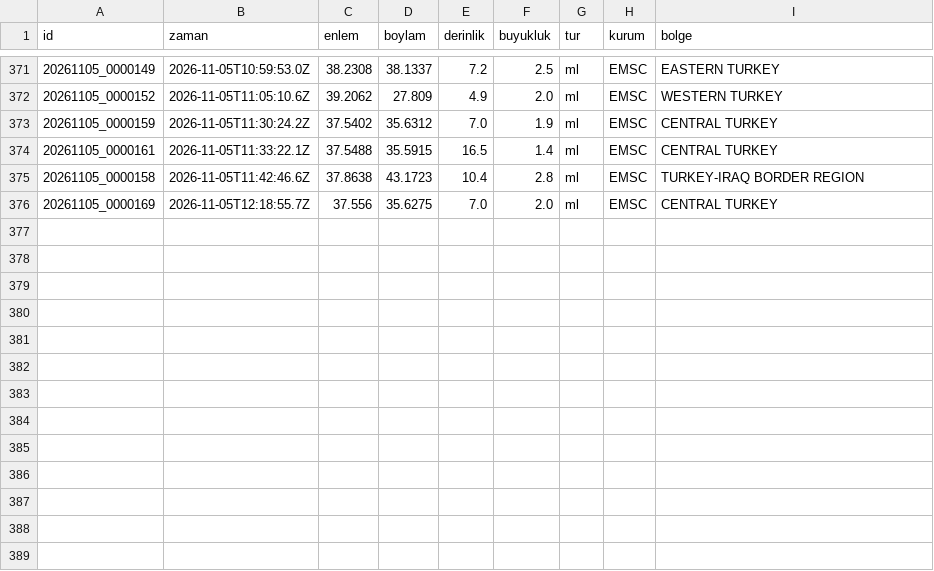
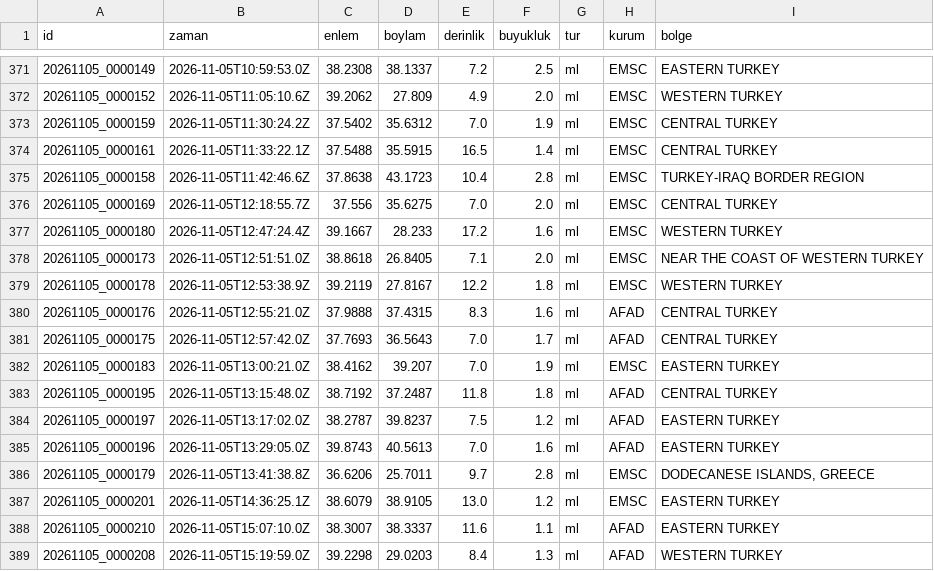
Before and after one commit to birtohum/turkiye-sallandi, a CSV file: veri/emsc/2026-11.csv, drawn as a sheet; only a part is shown, gaps mark what is left out.

```diff
--- a/veri/emsc/2026-11.csv
+++ b/veri/emsc/2026-11.csv
@@ -376 +376,14 @@ id,zaman,enlem,boylam,derinlik,buyukluk,tur,kurum,bolge
 20261105_0000169,2026-11-05T12:18:55.7Z,37.556,35.6275,7.0,2.0,ml,EMSC,CENTRAL TURKEY
+20261105_0000180,2026-11-05T12:47:24.4Z,39.1667,28.233,17.2,1.6,ml,EMSC,WESTERN TURKEY
+20261105_0000173,2026-11-05T12:51:51.0Z,38.8618,26.8405,7.1,2.0,ml,EMSC,NEAR THE COAST OF WESTERN TURKEY
+20261105_0000178,2026-11-05T12:53:38.9Z,39.2119,27.8167,12.2,1.8,ml,EMSC,WESTERN TURKEY
+20261105_0000176,2026-11-05T12:55:21.0Z,37.9888,37.4315,8.3,1.6,ml,AFAD,CENTRAL TURKEY
+20261105_0000175,2026-11-05T12:57:42.0Z,37.7693,36.5643,7.0,1.7,ml,AFAD,CENTRAL TURKEY
+20261105_0000183,2026-11-05T13:00:21.0Z,38.4162,39.207,7.0,1.9,ml,EMSC,EASTERN TURKEY
+20261105_0000195,2026-11-05T13:15:48.0Z,38.7192,37.2487,11.8,1.8,ml,AFAD,CENTRAL TURKEY
+20261105_0000197,2026-11-05T13:17:02.0Z,38.2787,39.8237,7.5,1.2,ml,AFAD,EASTERN TURKEY
+20261105_0000196,2026-11-05T13:29:05.0Z,39.8743,40.5613,7.0,1.6,ml,AFAD,EASTERN TURKEY
+20261105_0000179,2026-11-05T13:41:38.8Z,36.6206,25.7011,9.7,2.8,ml,EMSC,"DODECANESE ISLANDS, GREECE"
+20261105_0000201,2026-11-05T14:36:25.1Z,38.6079,38.9105,13.0,1.2,ml,EMSC,EASTERN TURKEY
+20261105_0000210,2026-11-05T15:07:10.0Z,38.3007,38.3337,11.6,1.1,ml,AFAD,EASTERN TURKEY
+20261105_0000208,2026-11-05T15:19:59.0Z,39.2298,29.0203,8.4,1.3,ml,AFAD,WESTERN TURKEY
```
Also changed, not shown: 3 other files.
